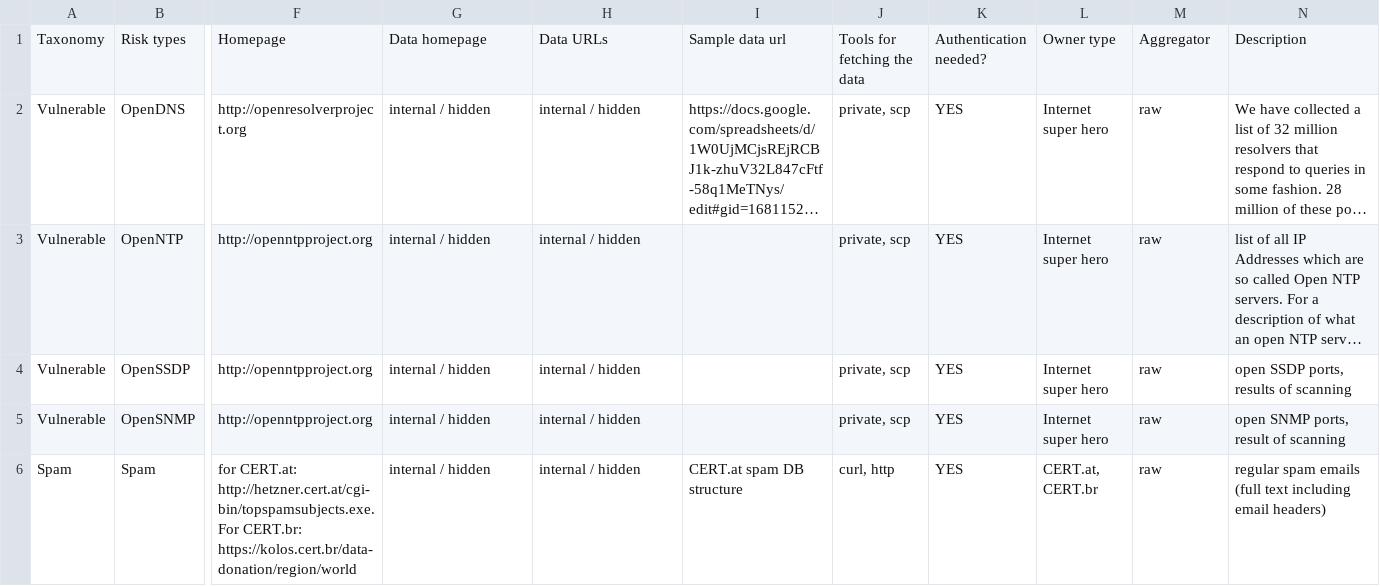
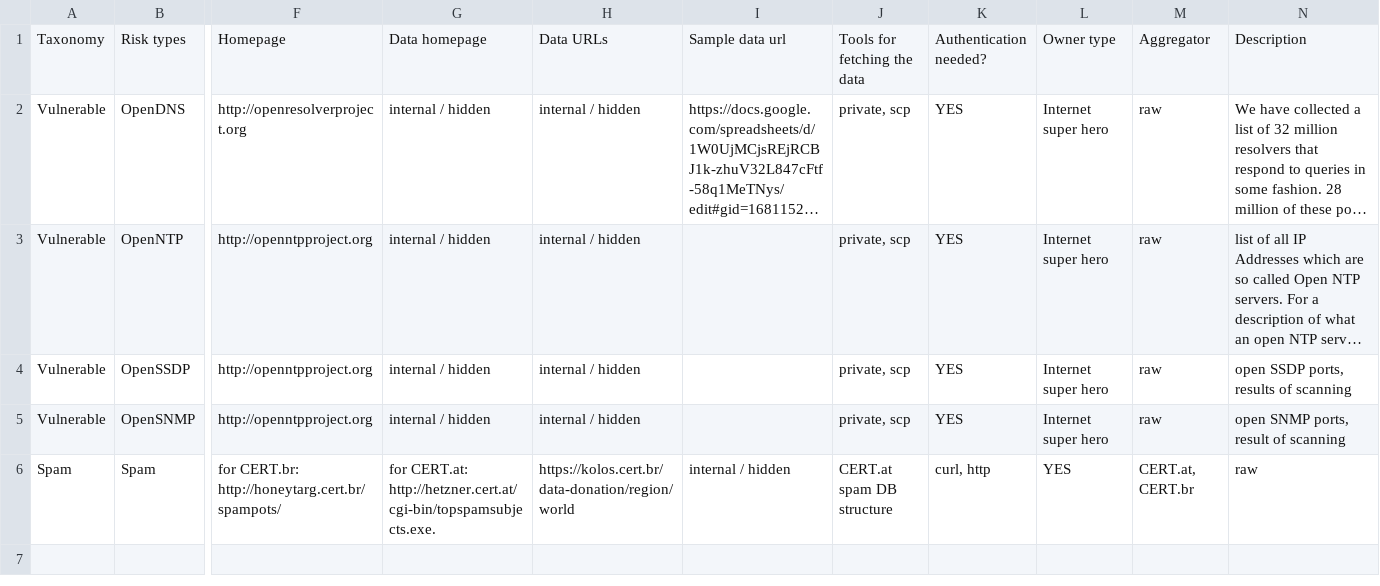
Before and after one commit to cybergreen-net/www.cybergreen.net, a CSV file: _data/sources.csv, drawn as a sheet; only a part is shown, gaps mark what is left out; long unchanged cells end in …; the diff covers the shown part only; the diff names each change by its address in the sheet, - before the commit and + after, or states it on an @@ line.

Commit message:
Update sources.csv
update Homepage url for CERT.br spam data

```diff
--- a/_data/sources.csv
+++ b/_data/sources.csv
-F6: for CERT.at: http://hetzner.cert.at/cgi-bin/topspamsubjects.exe. For CERT.br: https://kolos.cert.br/data-donation/region/world
+F6: for CERT.br: http://honeytarg.cert.br/spampots/
-G6: internal / hidden
+G6: for CERT.at: http://hetzner.cert.at/cgi-bin/topspamsubjects.exe.
-H6: internal / hidden
+H6: https://kolos.cert.br/data-donation/region/world
-I6: CERT.at spam DB structure
+I6: internal / hidden
-J6: curl, http
+J6: CERT.at spam DB structure
-K6: YES
+K6: curl, http
-L6: CERT.at, CERT.br
+L6: YES
-M6: raw
+M6: CERT.at, CERT.br
-N6: regular spam emails (full text including email headers)
+N6: raw
```
Also changed, not shown: 18 edited cells elsewhere in this file.
